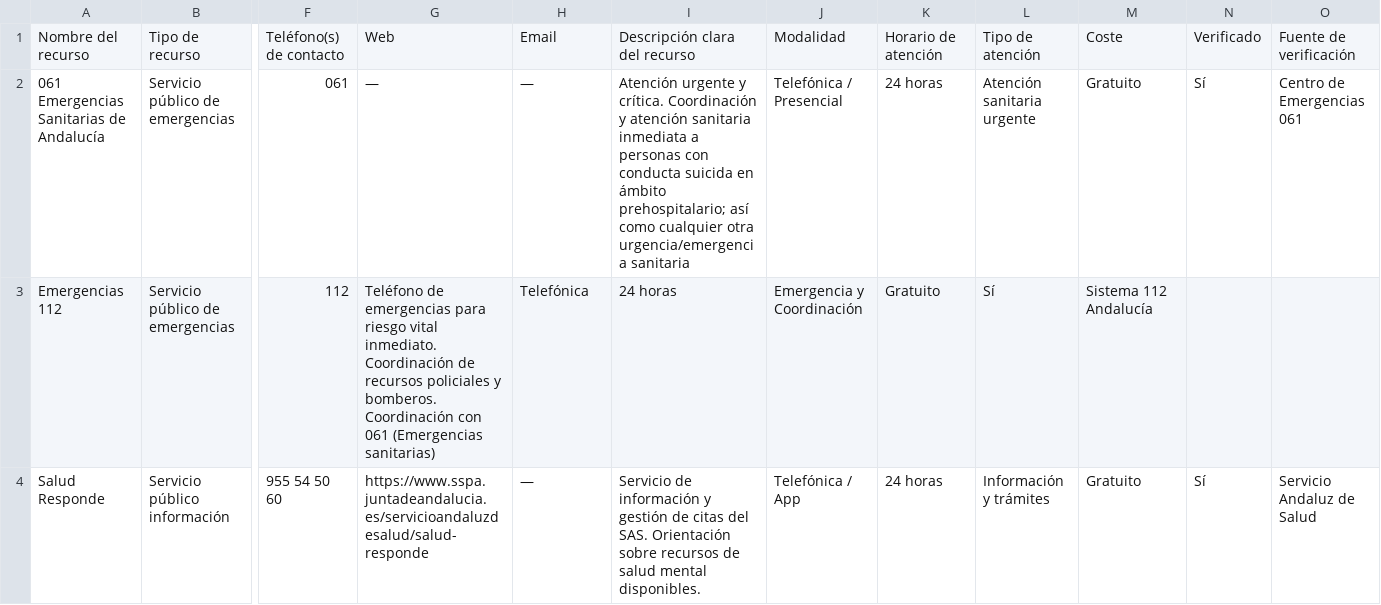
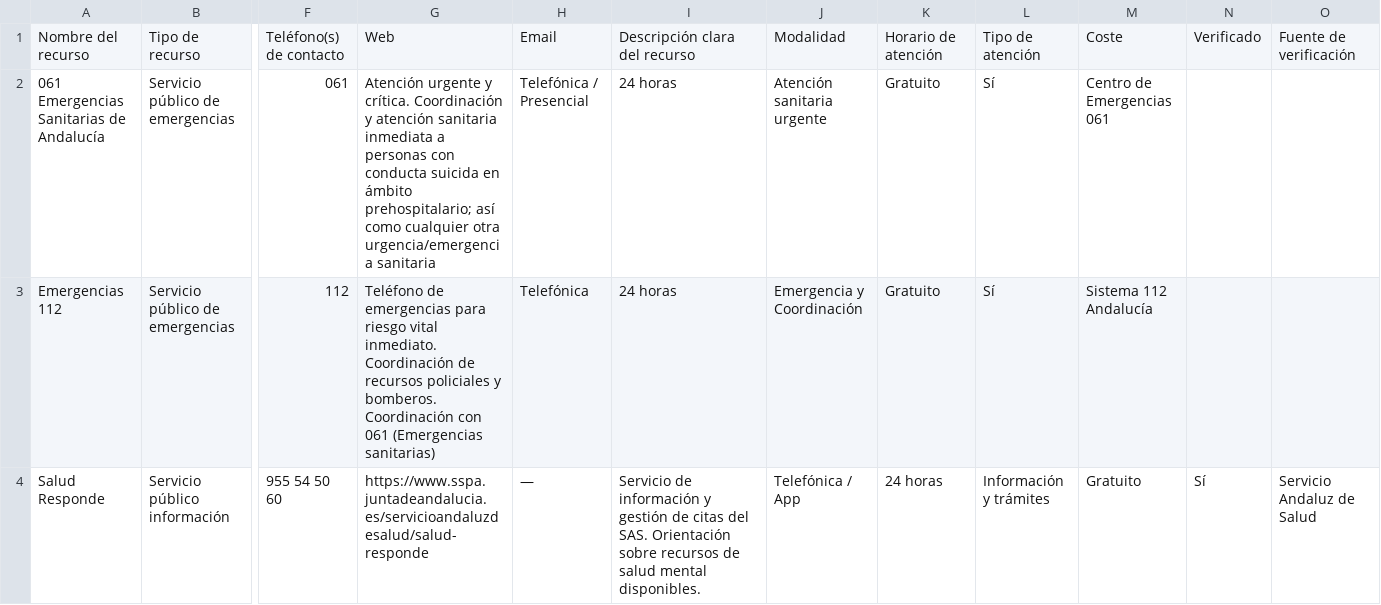
Before and after one commit to SGitdcasH26/RECURSOSPREVSUIC, a CSV file: recursos.csv, drawn as a sheet; only a part is shown, gaps mark what is left out; the diff names each change by its address in the sheet, - before the commit and + after, or states it on an @@ line.

```diff
--- a/recursos.csv
+++ b/recursos.csv
-G2: —
+G2: Atención urgente y crítica. Coordinación y atención sanitaria inmediata a personas con conducta suicida en ámbito prehospitalario; así como cualquier otra urgencia/emergencia sanitaria
-H2: —
+H2: Telefónica / Presencial
-I2: Atención urgente y crítica. Coordinación y atención sanitaria inmediata a personas con conducta suicida en ámbito prehospitalario; así como cualquier otra urgencia/emergencia sanitaria
+I2: 24 horas
-J2: Telefónica / Presencial
+J2: Atención sanitaria urgente
-K2: 24 horas
+K2: Gratuito
-L2: Atención sanitaria urgente
+L2: Sí
-M2: Gratuito
+M2: Centro de Emergencias 061
-N2: Sí
+N2: (empty)
-O2: Centro de Emergencias 061
+O2: (empty)
```
